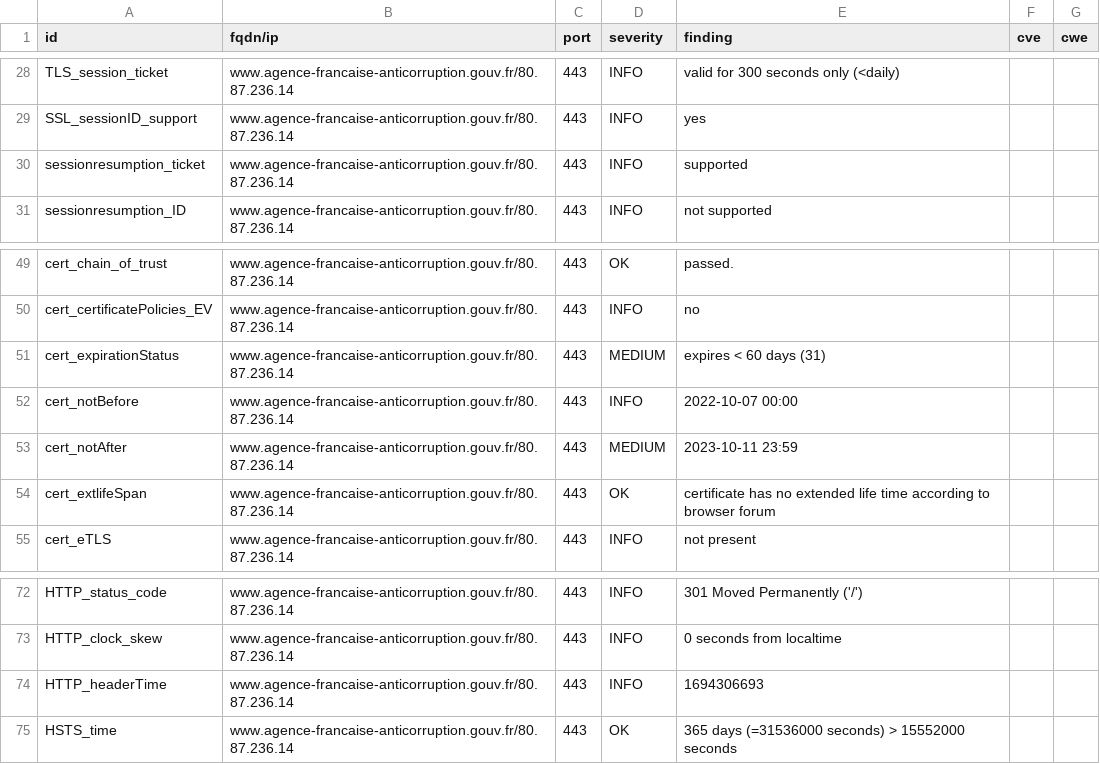
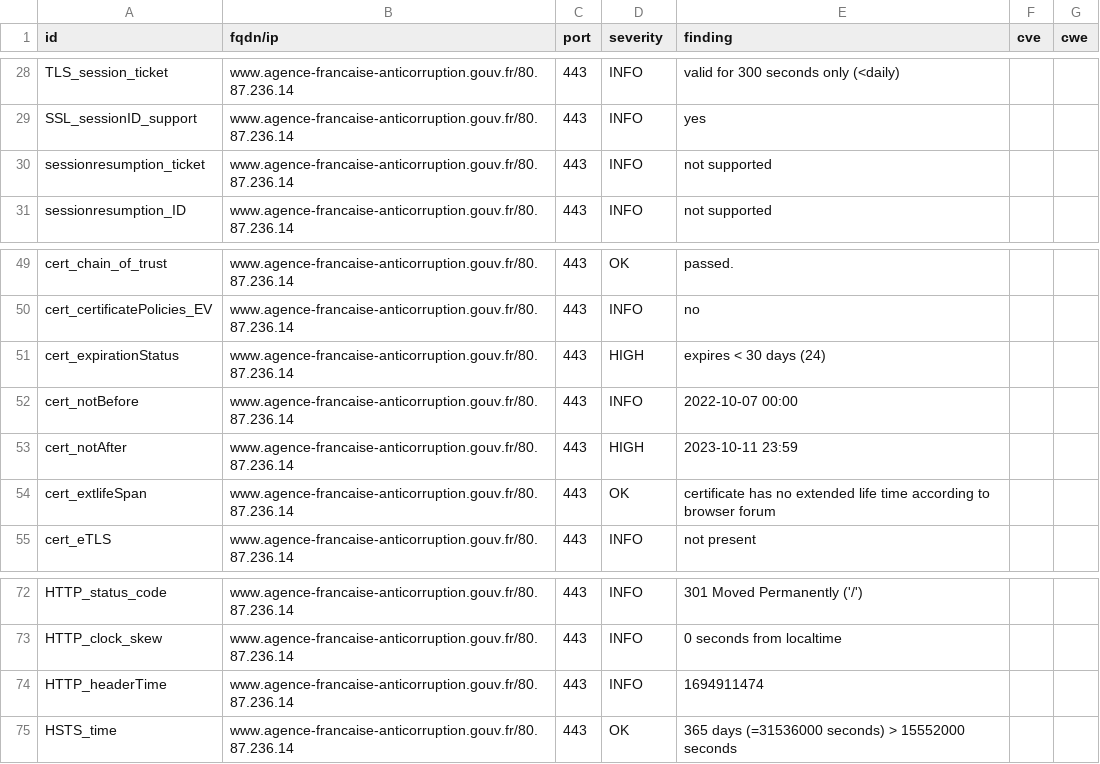
Before and after one commit to SIRCOM-BATN/dashlord, a CSV file: results/aHR0cHM6Ly93d3cuYWdlbmNlLWZyYW5jYWlzZS1hbnRpY29ycnVwdGlvbi5nb3V2LmZy/testssl.csv, drawn as a sheet; only a part is shown, gaps mark what is left out.

```diff
--- a/results/aHR0cHM6Ly93d3cuYWdlbmNlLWZyYW5jYWlzZS1hbnRpY29ycnVwdGlvbi5nb3V2LmZy/testssl.csv
+++ b/results/aHR0cHM6Ly93d3cuYWdlbmNlLWZyYW5jYWlzZS1hbnRpY29ycnVwdGlvbi5nb3V2LmZy/testssl.csv
@@ -29,3 +29,3 @@
 "SSL_sessionID_support","www.agence-francaise-anticorruption.gouv.fr/80.87.236.14","443","INFO","yes","",""
-"sessionresumption_ticket","www.agence-francaise-anticorruption.gouv.fr/80.87.236.14","443","INFO","supported","",""
+"sessionresumption_ticket","www.agence-francaise-anticorruption.gouv.fr/80.87.236.14","443","INFO","not supported","",""
 "sessionresumption_ID","www.agence-francaise-anticorruption.gouv.fr/80.87.236.14","443","INFO","not supported","",""
@@ -50,5 +50,5 @@
 "cert_certificatePolicies_EV","www.agence-francaise-anticorruption.gouv.fr/80.87.236.14","443","INFO","no","",""
-"cert_expirationStatus","www.agence-francaise-anticorruption.gouv.fr/80.87.236.14","443","MEDIUM","expires < 60 days (31)","",""
+"cert_expirationStatus","www.agence-francaise-anticorruption.gouv.fr/80.87.236.14","443","HIGH","expires < 30 days (24)","",""
 "cert_notBefore","www.agence-francaise-anticorruption.gouv.fr/80.87.236.14","443","INFO","2022-10-07 00:00","",""
-"cert_notAfter","www.agence-francaise-anticorruption.gouv.fr/80.87.236.14","443","MEDIUM","2023-10-11 23:59","",""
+"cert_notAfter","www.agence-francaise-anticorruption.gouv.fr/80.87.236.14","443","HIGH","2023-10-11 23:59","",""
 "cert_extlifeSpan","www.agence-francaise-anticorruption.gouv.fr/80.87.236.14","443","OK","certificate has no extended life time according to browser forum","",""
@@ -73,3 +73,3 @@
 "HTTP_clock_skew","www.agence-francaise-anticorruption.gouv.fr/80.87.236.14","443","INFO","0 seconds from localtime","",""
-"HTTP_headerTime","www.agence-francaise-anticorruption.gouv.fr/80.87.236.14","443","INFO","1694306693","",""
+"HTTP_headerTime","www.agence-francaise-anticorruption.gouv.fr/80.87.236.14","443","INFO","1694911474","",""
 "HSTS_time","www.agence-francaise-anticorruption.gouv.fr/80.87.236.14","443","OK","365 days (=31536000 seconds) > 15552000 seconds","",""
```
Also changed, not shown: 14 other files.
